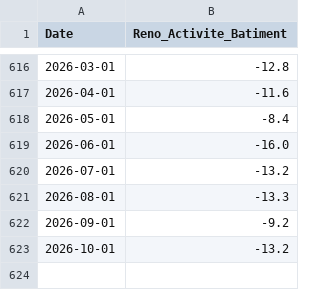
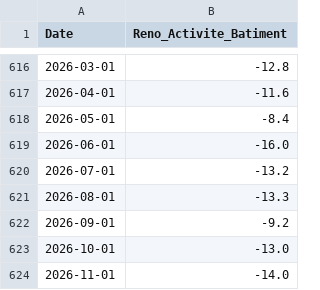
Before and after one commit to baptistesoulard/housing-market, a CSV file: data_manual_input/reno-activite-batiment.csv, drawn as a sheet; only a part is shown, gaps mark what is left out.

```diff
--- a/data_manual_input/reno-activite-batiment.csv
+++ b/data_manual_input/reno-activite-batiment.csv
@@ -622,2 +622,3 @@ Date,Reno_Activite_Batiment
 2026-09-01,-9.2
-2026-10-01,-13.2
+2026-10-01,-13.0
+2026-11-01,-14.0
```
Also changed, not shown: data/macro.csv, data_manual_input/reno-activite-prevue.csv, 5 other files.
